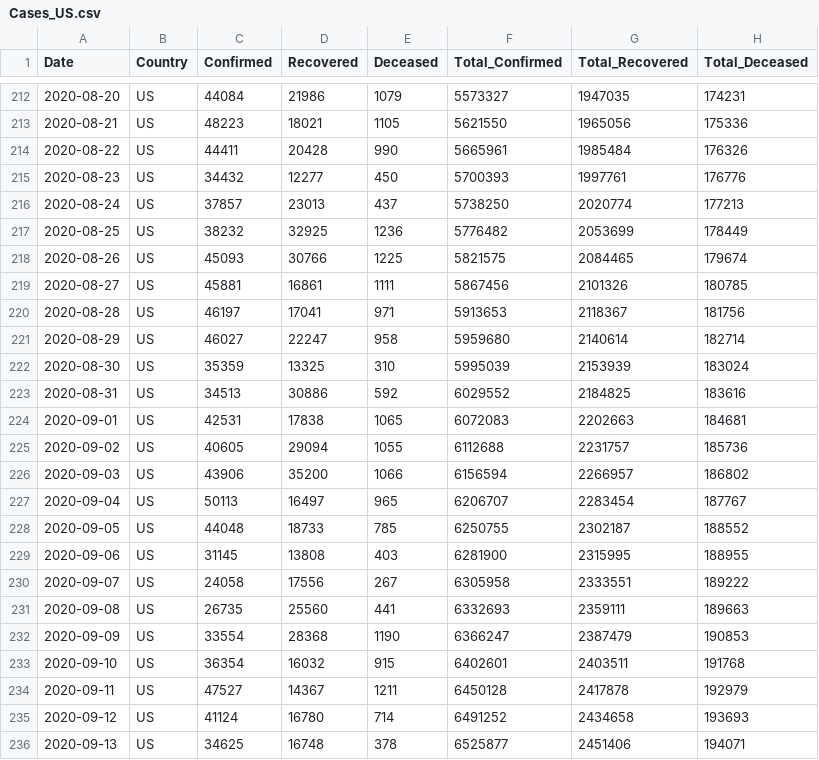
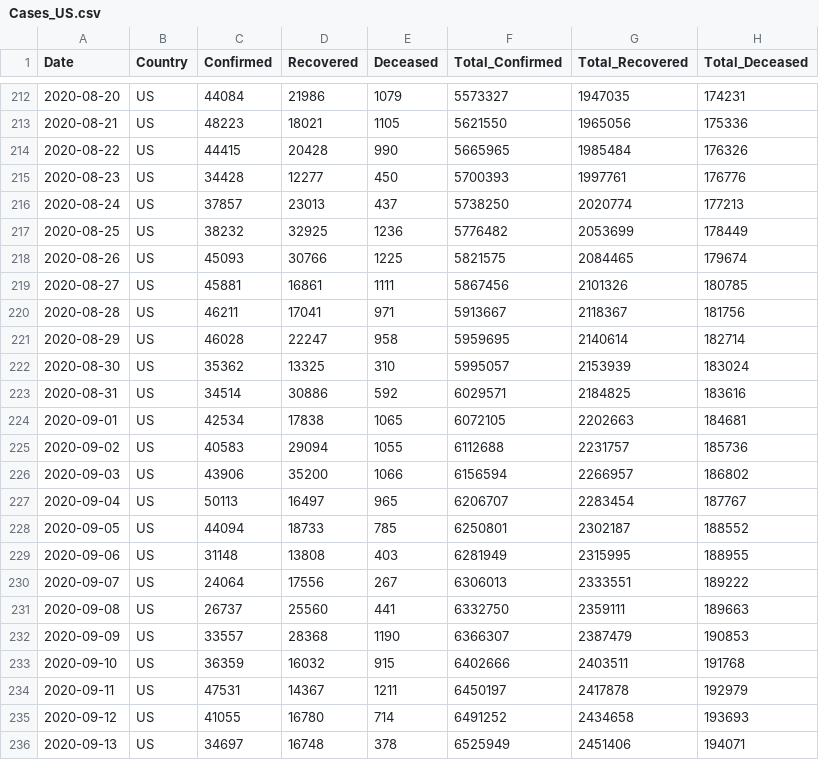
Before and after one commit to aws-samples/covid19-simulation, a CSV file: data/input/countries/Cases_US.csv, drawn as a sheet; only a part is shown, gaps mark what is left out; the diff covers the shown part only.

```diff
--- a/data/input/countries/Cases_US.csv
+++ b/data/input/countries/Cases_US.csv
@@ -213,4 +213,4 @@ Date,Country,Confirmed,Recovered,Deceased,Total_Confirmed,Total_Recovered,Total_
 2020-08-21,US,48223,18021,1105,5621550,1965056,175336
-2020-08-22,US,44411,20428,990,5665961,1985484,176326
-2020-08-23,US,34432,12277,450,5700393,1997761,176776
+2020-08-22,US,44415,20428,990,5665965,1985484,176326
+2020-08-23,US,34428,12277,450,5700393,1997761,176776
 2020-08-24,US,37857,23013,437,5738250,2020774,177213
@@ -219,18 +219,18 @@ Date,Country,Confirmed,Recovered,Deceased,Total_Confirmed,Total_Recovered,Total_
 2020-08-27,US,45881,16861,1111,5867456,2101326,180785
-2020-08-28,US,46197,17041,971,5913653,2118367,181756
-2020-08-29,US,46027,22247,958,5959680,2140614,182714
-2020-08-30,US,35359,13325,310,5995039,2153939,183024
-2020-08-31,US,34513,30886,592,6029552,2184825,183616
-2020-09-01,US,42531,17838,1065,6072083,2202663,184681
-2020-09-02,US,40605,29094,1055,6112688,2231757,185736
+2020-08-28,US,46211,17041,971,5913667,2118367,181756
+2020-08-29,US,46028,22247,958,5959695,2140614,182714
+2020-08-30,US,35362,13325,310,5995057,2153939,183024
+2020-08-31,US,34514,30886,592,6029571,2184825,183616
+2020-09-01,US,42534,17838,1065,6072105,2202663,184681
+2020-09-02,US,40583,29094,1055,6112688,2231757,185736
 2020-09-03,US,43906,35200,1066,6156594,2266957,186802
 2020-09-04,US,50113,16497,965,6206707,2283454,187767
-2020-09-05,US,44048,18733,785,6250755,2302187,188552
-2020-09-06,US,31145,13808,403,6281900,2315995,188955
-2020-09-07,US,24058,17556,267,6305958,2333551,189222
-2020-09-08,US,26735,25560,441,6332693,2359111,189663
-2020-09-09,US,33554,28368,1190,6366247,2387479,190853
-2020-09-10,US,36354,16032,915,6402601,2403511,191768
-2020-09-11,US,47527,14367,1211,6450128,2417878,192979
-2020-09-12,US,41124,16780,714,6491252,2434658,193693
-2020-09-13,US,34625,16748,378,6525877,2451406,194071
+2020-09-05,US,44094,18733,785,6250801,2302187,188552
+2020-09-06,US,31148,13808,403,6281949,2315995,188955
+2020-09-07,US,24064,17556,267,6306013,2333551,189222
+2020-09-08,US,26737,25560,441,6332750,2359111,189663
+2020-09-09,US,33557,28368,1190,6366307,2387479,190853
+2020-09-10,US,36359,16032,915,6402666,2403511,191768
+2020-09-11,US,47531,14367,1211,6450197,2417878,192979
+2020-09-12,US,41055,16780,714,6491252,2434658,193693
+2020-09-13,US,34697,16748,378,6525949,2451406,194071
```
Also changed, not shown: 136 edited cells elsewhere in this file, data/input/india_state_wise_daily.csv, 28 other files.
